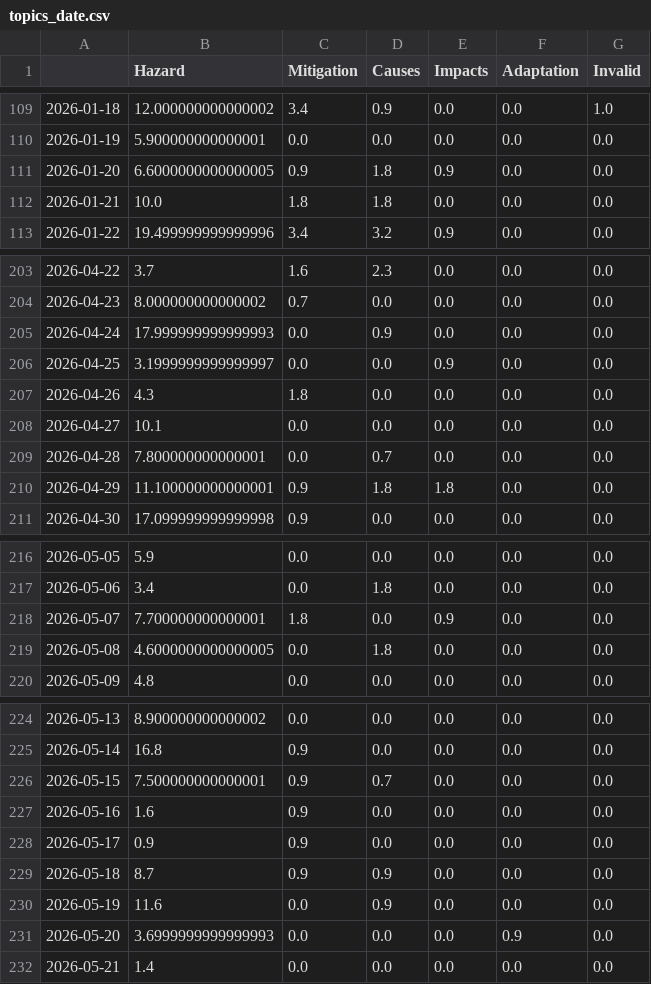
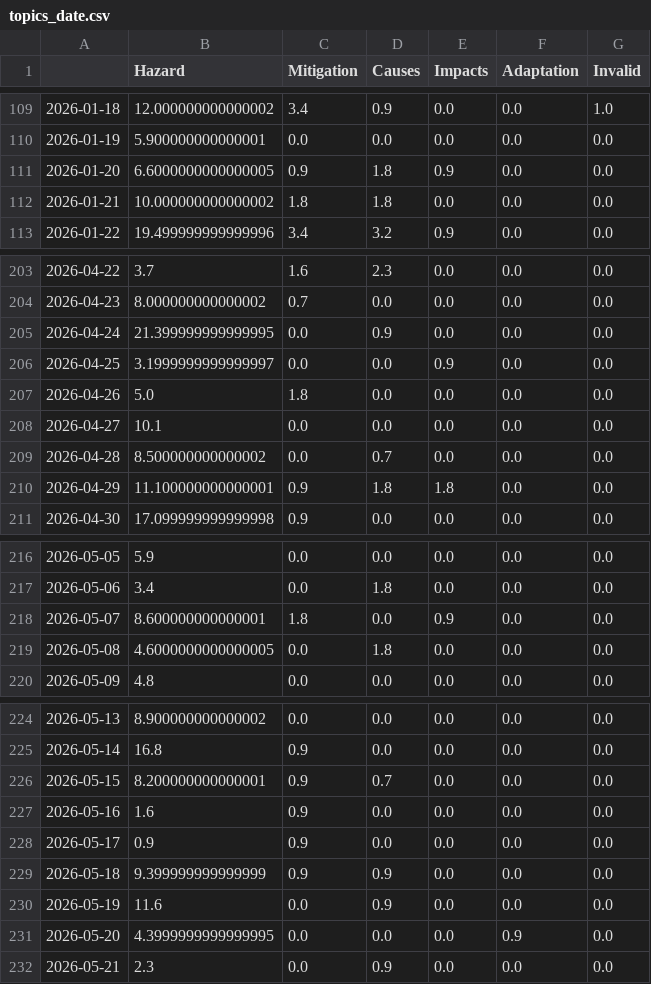
Before and after one commit to friedhumb-news/stormIsComing, a CSV file: csv/topics_date.csv, drawn as a sheet; only a part is shown, gaps mark what is left out.

```diff
--- a/csv/topics_date.csv
+++ b/csv/topics_date.csv
@@ -111,3 +111,3 @@
 2026-01-20,6.6000000000000005,0.9,1.8,0.9,0.0,0.0
-2026-01-21,10.0,1.8,1.8,0.0,0.0,0.0
+2026-01-21,10.000000000000002,1.8,1.8,0.0,0.0,0.0
 2026-01-22,19.499999999999996,3.4,3.2,0.9,0.0,0.0
@@ -204,7 +204,7 @@
 2026-04-23,8.000000000000002,0.7,0.0,0.0,0.0,0.0
-2026-04-24,17.999999999999993,0.0,0.9,0.0,0.0,0.0
+2026-04-24,21.399999999999995,0.0,0.9,0.0,0.0,0.0
 2026-04-25,3.1999999999999997,0.0,0.0,0.9,0.0,0.0
-2026-04-26,4.3,1.8,0.0,0.0,0.0,0.0
+2026-04-26,5.0,1.8,0.0,0.0,0.0,0.0
 2026-04-27,10.1,0.0,0.0,0.0,0.0,0.0
-2026-04-28,7.800000000000001,0.0,0.7,0.0,0.0,0.0
+2026-04-28,8.500000000000002,0.0,0.7,0.0,0.0,0.0
 2026-04-29,11.100000000000001,0.9,1.8,1.8,0.0,0.0
@@ -217,3 +217,3 @@
 2026-05-06,3.4,0.0,1.8,0.0,0.0,0.0
-2026-05-07,7.700000000000001,1.8,0.0,0.9,0.0,0.0
+2026-05-07,8.600000000000001,1.8,0.0,0.9,0.0,0.0
 2026-05-08,4.6000000000000005,0.0,1.8,0.0,0.0,0.0
@@ -225,8 +225,8 @@
 2026-05-14,16.8,0.9,0.0,0.0,0.0,0.0
-2026-05-15,7.500000000000001,0.9,0.7,0.0,0.0,0.0
+2026-05-15,8.200000000000001,0.9,0.7,0.0,0.0,0.0
 2026-05-16,1.6,0.9,0.0,0.0,0.0,0.0
 2026-05-17,0.9,0.9,0.0,0.0,0.0,0.0
-2026-05-18,8.7,0.9,0.9,0.0,0.0,0.0
+2026-05-18,9.399999999999999,0.9,0.9,0.0,0.0,0.0
 2026-05-19,11.6,0.0,0.9,0.0,0.0,0.0
-2026-05-20,3.6999999999999993,0.0,0.0,0.0,0.9,0.0
-2026-05-21,1.4,0.0,0.0,0.0,0.0,0.0
+2026-05-20,4.3999999999999995,0.0,0.0,0.0,0.9,0.0
+2026-05-21,2.3,0.0,0.9,0.0,0.0,0.0
```
Also changed, not shown: 4 other files.
